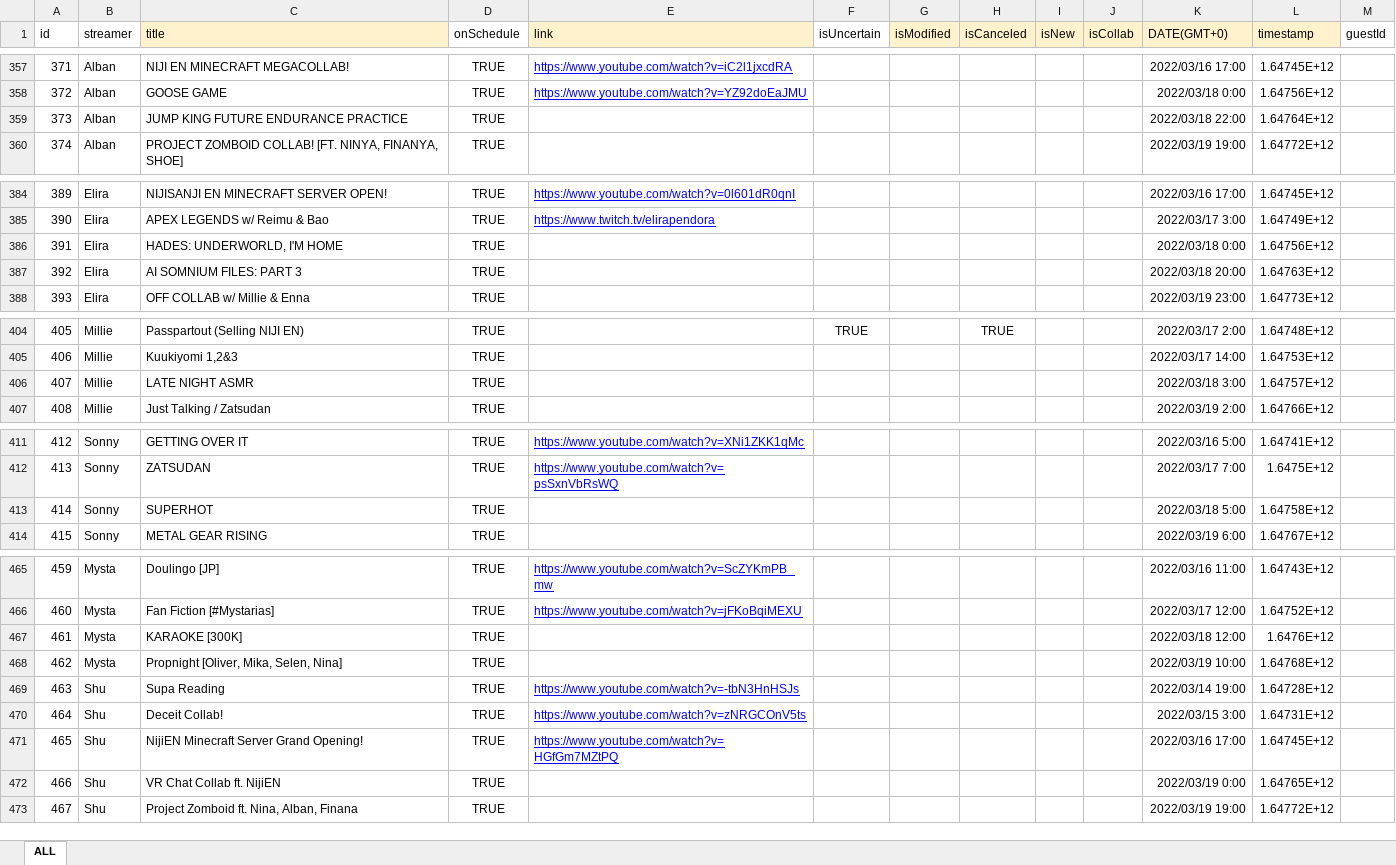
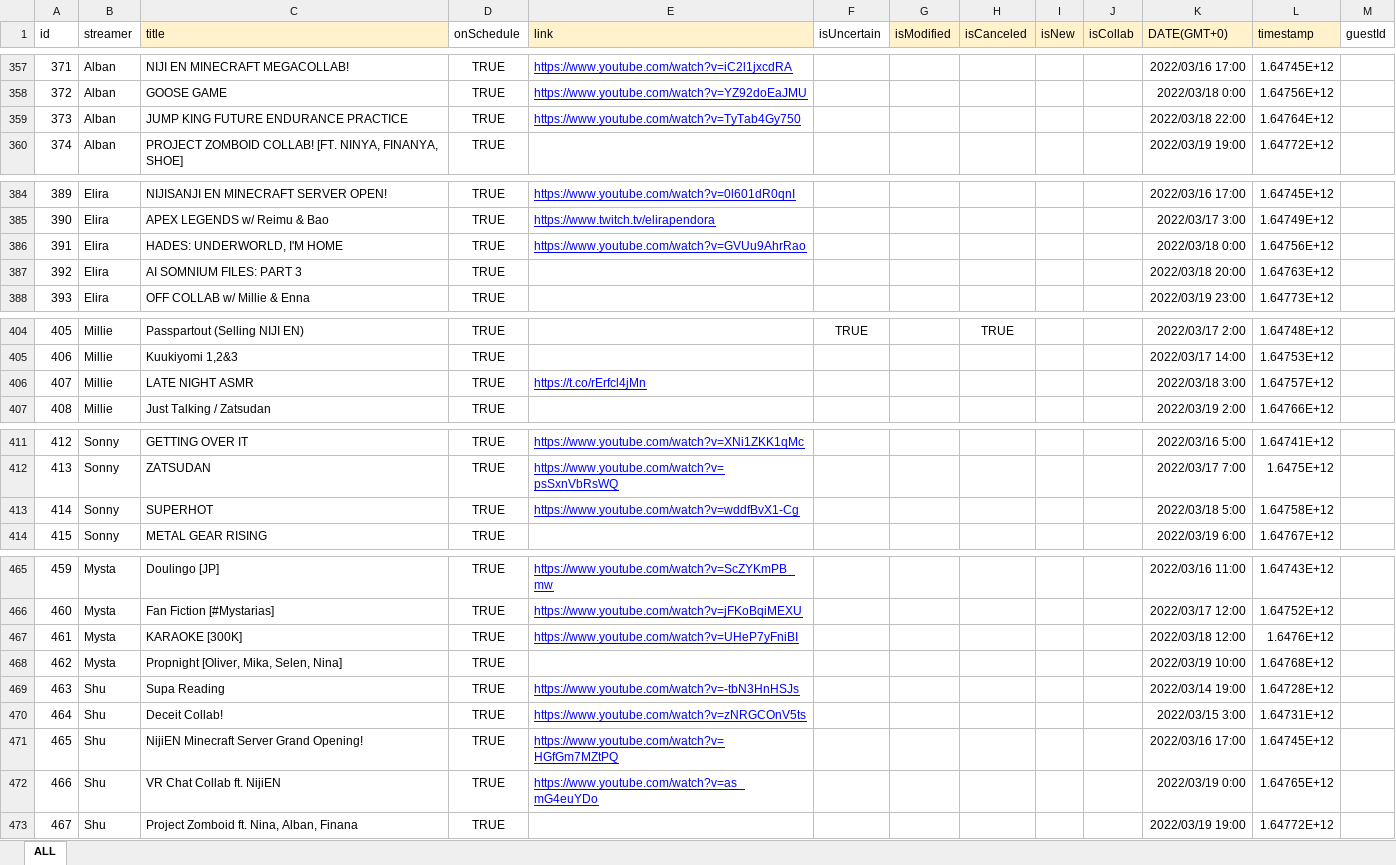
Before and after one commit to v4724/nijisanji-schedule, an Excel workbook: docs/assets/docs/Schedule.xlsx, sheet ALL, drawn as a sheet; only a part is shown, gaps mark what is left out; values as stored, in another font and other column widths than the file's, no borders; charts and pictures not drawn; the diff covers the shown part only; the diff names each change by its address in the sheet, - before the commit and + after, or states it on an @@ line.

```diff
--- a/docs/assets/docs/Schedule.xlsx (sheet ALL)
+++ b/docs/assets/docs/Schedule.xlsx (sheet ALL)
-E359 (link): (empty)
+E359 (link): https://www.youtube.com/watch?v=TyTab4Gy750
-E386 (link): (empty)
+E386 (link): https://www.youtube.com/watch?v=GVUu9AhrRao
-E406 (link): (empty)
+E406 (link): https://t.co/rErfcl4jMn
-E413 (link): (empty)
+E413 (link): https://www.youtube.com/watch?v=wddfBvX1-Cg
-E467 (link): (empty)
+E467 (link): https://www.youtube.com/watch?v=UHeP7yFniBI
-E472 (link): (empty)
+E472 (link): https://www.youtube.com/watch?v=as_mG4euYDo
```
Also changed, not shown: 1 added row and 14 edited cells elsewhere in this sheet, src/assets/docs/Schedule.xlsx, 20 other files.
